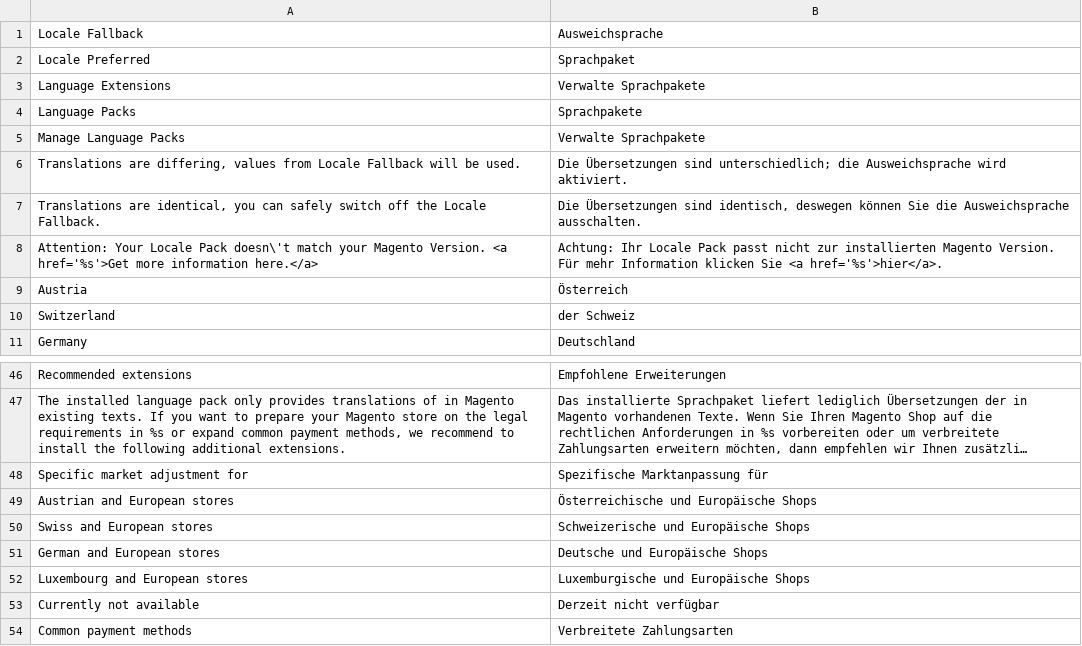
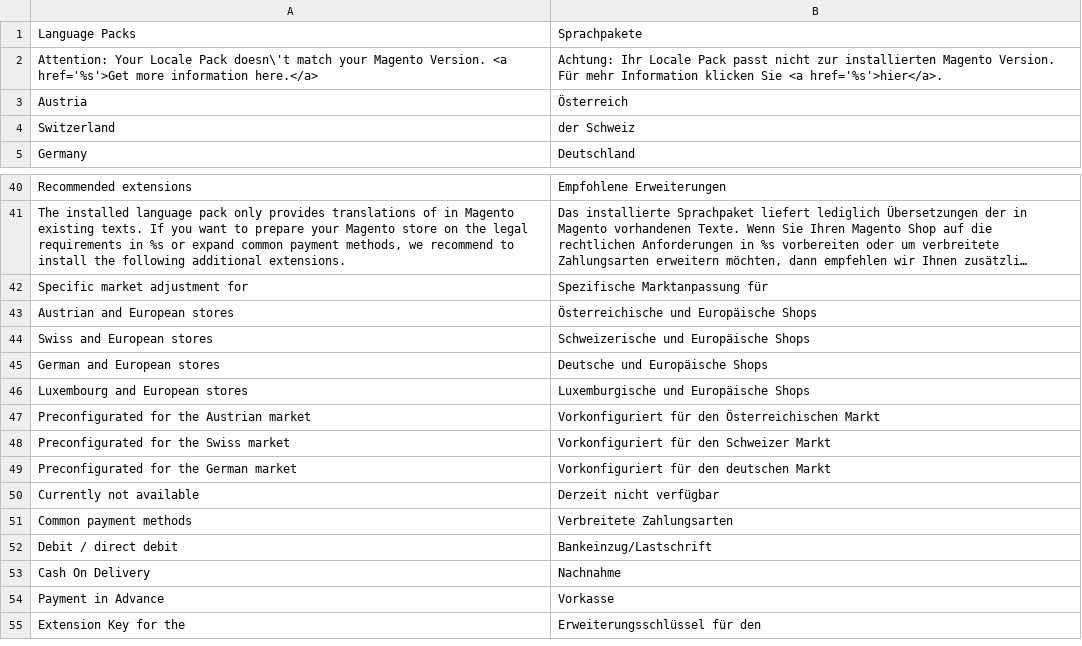
Before and after one commit to hhirsch/German_LocalePack_de_DE, a CSV file: app/locale/de_DE/German_LocaleDe.csv, drawn as a sheet; only a part is shown, gaps mark what is left out; the shorter side is filled out with more unchanged rows; long unchanged cells end in …; removed rows and columns are numbered as before the commit, all else as after; the diff names each change by its address in the sheet, - before the commit and + after, or states it on an @@ line.

```diff
--- a/app/locale/de_DE/German_LocaleDe.csv
+++ b/app/locale/de_DE/German_LocaleDe.csv
-row 1: Locale Fallback | Ausweichsprache
-row 2: Locale Preferred | Sprachpaket
-row 3: Language Extensions | Verwalte Sprachpakete
-row 5: Manage Language Packs | Verwalte Sprachpakete
-row 6: Translations are differing, values from Locale Fallback will be used. | Die Übersetzungen sind unterschiedlich; die Ausweichsprache wird aktiviert.
-row 7: Translations are identical, you can safely switch off the Locale Fallback. | Die Übersetzungen sind identisch, deswegen können Sie die Ausweichsprache ausschalten.
+row 47: Preconfigurated for the Austrian market | Vorkonfiguriert für den Österreichischen Markt
+row 48: Preconfigurated for the Swiss market | Vorkonfiguriert für den Schweizer Markt
+row 49: Preconfigurated for the German market | Vorkonfiguriert für den deutschen Markt
```
Also changed, not shown: app/locale/en_US/German_LocaleDe.csv, app/locale/es_ES/German_LocaleDe.csv, 7 other files.
